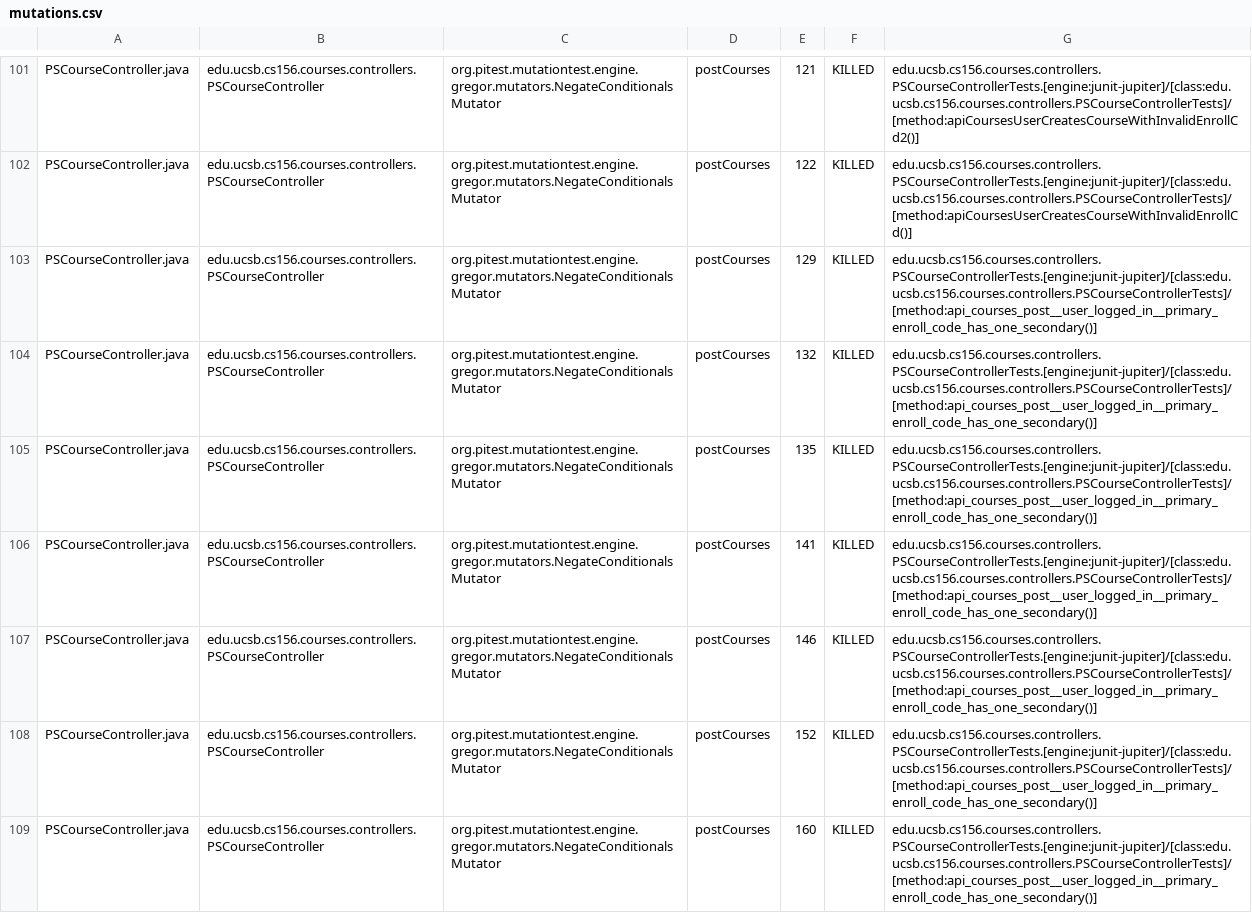
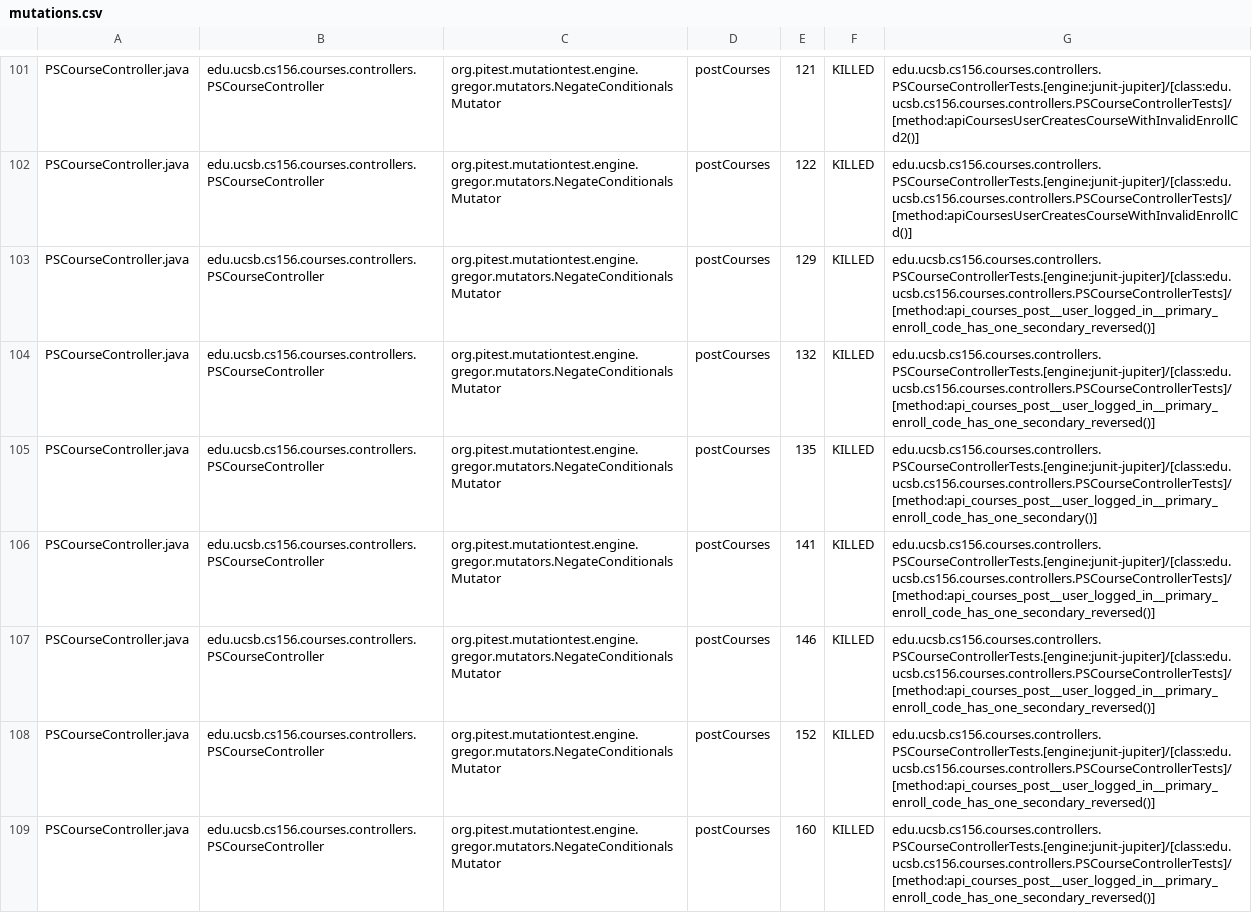
Before and after one commit to ucsb-cs156-f23/proj-courses-f23-7pm-4, a CSV file: prs/36/pitest/mutations.csv, drawn as a sheet; only a part is shown, gaps mark what is left out; the diff covers the shown part only.

Commit message:
Deploying to gh-pages from @ ucsb-cs156-f23/proj-courses-f23-7pm-4@b8c9d35f344a34738028e7b834914589c560fbfd 🚀

```diff
--- a/prs/36/pitest/mutations.csv
+++ b/prs/36/pitest/mutations.csv
@@ -102,8 +102,8 @@ PSCourseController.java,edu.ucsb.cs156.courses.controllers.PSCourseController,or
 PSCourseController.java,edu.ucsb.cs156.courses.controllers.PSCourseController,org.pitest.mutationtest.engine.gregor.mutators.NegateConditionalsMutator,postCourses,122,KILLED,edu.ucsb.cs156.courses.controllers.PSCourseControllerTests.[engine:junit-jupiter]/[class:edu.ucsb.cs156.courses.controllers.PSCourseControllerTests]/[method:apiCoursesUserCreatesCourseWithInvalidEnrollCd()]
-PSCourseController.java,edu.ucsb.cs156.courses.controllers.PSCourseController,org.pitest.mutationtest.engine.gregor.mutators.NegateConditionalsMutator,postCourses,129,KILLED,edu.ucsb.cs156.courses.controllers.PSCourseControllerTests.[engine:junit-jupiter]/[class:edu.ucsb.cs156.courses.controllers.PSCourseControllerTests]/[method:api_courses_post__user_logged_in__primary_enroll_code_has_one_secondary()]
-PSCourseController.java,edu.ucsb.cs156.courses.controllers.PSCourseController,org.pitest.mutationtest.engine.gregor.mutators.NegateConditionalsMutator,postCourses,132,KILLED,edu.ucsb.cs156.courses.controllers.PSCourseControllerTests.[engine:junit-jupiter]/[class:edu.ucsb.cs156.courses.controllers.PSCourseControllerTests]/[method:api_courses_post__user_logged_in__primary_enroll_code_has_one_secondary()]
+PSCourseController.java,edu.ucsb.cs156.courses.controllers.PSCourseController,org.pitest.mutationtest.engine.gregor.mutators.NegateConditionalsMutator,postCourses,129,KILLED,edu.ucsb.cs156.courses.controllers.PSCourseControllerTests.[engine:junit-jupiter]/[class:edu.ucsb.cs156.courses.controllers.PSCourseControllerTests]/[method:api_courses_post__user_logged_in__primary_enroll_code_has_one_secondary_reversed()]
+PSCourseController.java,edu.ucsb.cs156.courses.controllers.PSCourseController,org.pitest.mutationtest.engine.gregor.mutators.NegateConditionalsMutator,postCourses,132,KILLED,edu.ucsb.cs156.courses.controllers.PSCourseControllerTests.[engine:junit-jupiter]/[class:edu.ucsb.cs156.courses.controllers.PSCourseControllerTests]/[method:api_courses_post__user_logged_in__primary_enroll_code_has_one_secondary_reversed()]
 PSCourseController.java,edu.ucsb.cs156.courses.controllers.PSCourseController,org.pitest.mutationtest.engine.gregor.mutators.NegateConditionalsMutator,postCourses,135,KILLED,edu.ucsb.cs156.courses.controllers.PSCourseControllerTests.[engine:junit-jupiter]/[class:edu.ucsb.cs156.courses.controllers.PSCourseControllerTests]/[method:api_courses_post__user_logged_in__primary_enroll_code_has_one_secondary()]
-PSCourseController.java,edu.ucsb.cs156.courses.controllers.PSCourseController,org.pitest.mutationtest.engine.gregor.mutators.NegateConditionalsMutator,postCourses,141,KILLED,edu.ucsb.cs156.courses.controllers.PSCourseControllerTests.[engine:junit-jupiter]/[class:edu.ucsb.cs156.courses.controllers.PSCourseControllerTests]/[method:api_courses_post__user_logged_in__primary_enroll_code_has_one_secondary()]
-PSCourseController.java,edu.ucsb.cs156.courses.controllers.PSCourseController,org.pitest.mutationtest.engine.gregor.mutators.NegateConditionalsMutator,postCourses,146,KILLED,edu.ucsb.cs156.courses.controllers.PSCourseControllerTests.[engine:junit-jupiter]/[class:edu.ucsb.cs156.courses.controllers.PSCourseControllerTests]/[method:api_courses_post__user_logged_in__primary_enroll_code_has_one_secondary()]
-PSCourseController.java,edu.ucsb.cs156.courses.controllers.PSCourseController,org.pitest.mutationtest.engine.gregor.mutators.NegateConditionalsMutator,postCourses,152,KILLED,edu.ucsb.cs156.courses.controllers.PSCourseControllerTests.[engine:junit-jupiter]/[class:edu.ucsb.cs156.courses.controllers.PSCourseControllerTests]/[method:api_courses_post__user_logged_in__primary_enroll_code_has_one_secondary()]
-PSCourseController.java,edu.ucsb.cs156.courses.controllers.PSCourseController,org.pitest.mutationtest.engine.gregor.mutators.NegateConditionalsMutator,postCourses,160,KILLED,edu.ucsb.cs156.courses.controllers.PSCourseControllerTests.[engine:junit-jupiter]/[class:edu.ucsb.cs156.courses.controllers.PSCourseControllerTests]/[method:api_courses_post__user_logged_in__primary_enroll_code_has_one_secondary()]
+PSCourseController.java,edu.ucsb.cs156.courses.controllers.PSCourseController,org.pitest.mutationtest.engine.gregor.mutators.NegateConditionalsMutator,postCourses,141,KILLED,edu.ucsb.cs156.courses.controllers.PSCourseControllerTests.[engine:junit-jupiter]/[class:edu.ucsb.cs156.courses.controllers.PSCourseControllerTests]/[method:api_courses_post__user_logged_in__primary_enroll_code_has_one_secondary_reversed()]
+PSCourseController.java,edu.ucsb.cs156.courses.controllers.PSCourseController,org.pitest.mutationtest.engine.gregor.mutators.NegateConditionalsMutator,postCourses,146,KILLED,edu.ucsb.cs156.courses.controllers.PSCourseControllerTests.[engine:junit-jupiter]/[class:edu.ucsb.cs156.courses.controllers.PSCourseControllerTests]/[method:api_courses_post__user_logged_in__primary_enroll_code_has_one_secondary_reversed()]
+PSCourseController.java,edu.ucsb.cs156.courses.controllers.PSCourseController,org.pitest.mutationtest.engine.gregor.mutators.NegateConditionalsMutator,postCourses,152,KILLED,edu.ucsb.cs156.courses.controllers.PSCourseControllerTests.[engine:junit-jupiter]/[class:edu.ucsb.cs156.courses.controllers.PSCourseControllerTests]/[method:api_courses_post__user_logged_in__primary_enroll_code_has_one_secondary_reversed()]
+PSCourseController.java,edu.ucsb.cs156.courses.controllers.PSCourseController,org.pitest.mutationtest.engine.gregor.mutators.NegateConditionalsMutator,postCourses,160,KILLED,edu.ucsb.cs156.courses.controllers.PSCourseControllerTests.[engine:junit-jupiter]/[class:edu.ucsb.cs156.courses.controllers.PSCourseControllerTests]/[method:api_courses_post__user_logged_in__primary_enroll_code_has_one_secondary_reversed()]
```
Also changed, not shown: 75 edited cells elsewhere in this file, 41 other files.
